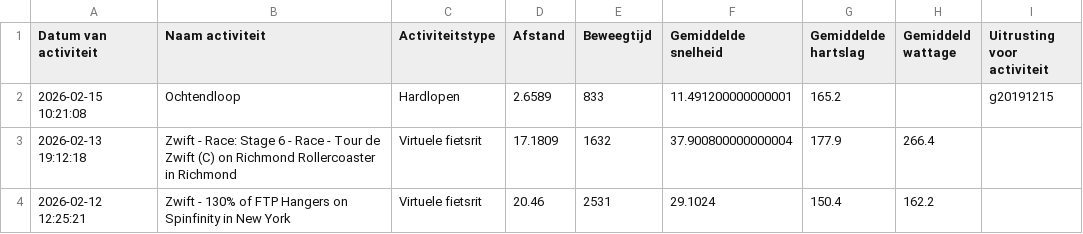
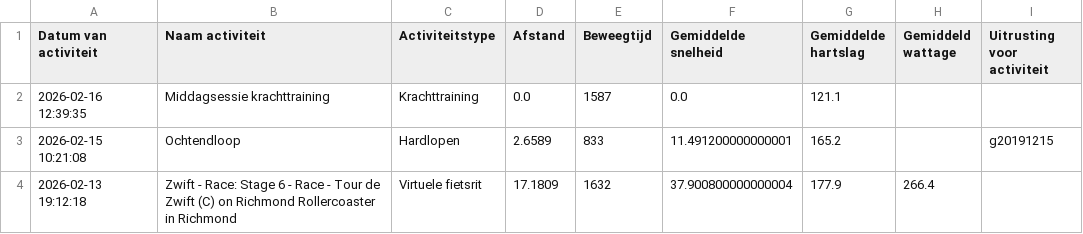
Before and after one commit to jordenric96/Sport-Dashboard, a CSV file: activities.csv, drawn as a sheet; only a part is shown; the shorter side is filled out with more unchanged rows; the diff names each change by its address in the sheet, - before the commit and + after, or states it on an @@ line.

```diff
--- a/activities.csv
+++ b/activities.csv
+row 2: 2026-02-16 12:39:35 | Middagsessie krachttraining | Krachttraining | 0.0 | 1587 | 0.0 | 121.1
```
Also changed, not shown: 1 other file.
